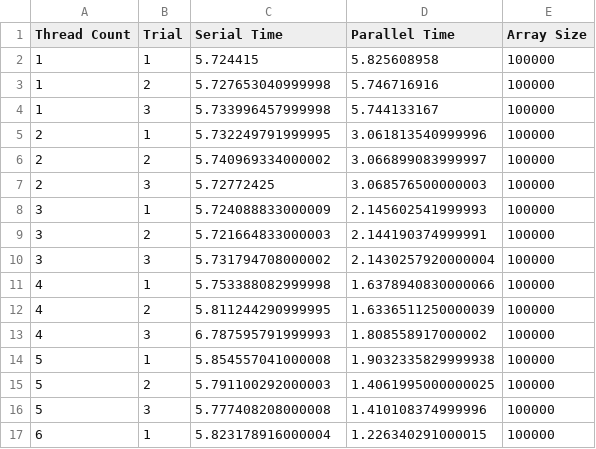
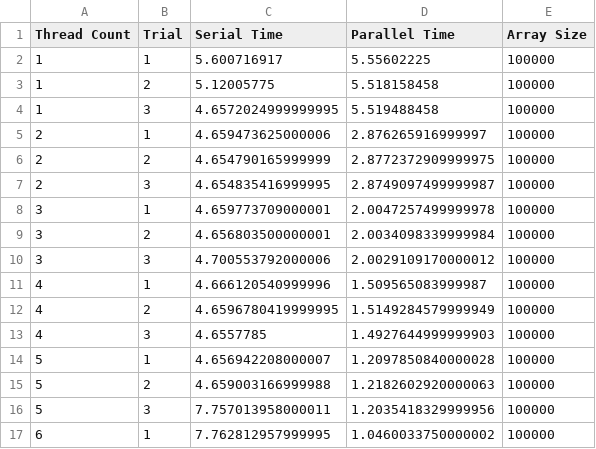
Before and after one commit to jhbarr/CSC-297, a CSV file: Worker Threads - NodeJS/Data/reduce_data.csv, drawn as a sheet; only a part is shown; the diff covers the shown part only.

Commit message:
Web Workers Reduce finished except for timing

```diff
--- a/Worker Threads - NodeJS/Data/reduce_data.csv
+++ b/Worker Threads - NodeJS/Data/reduce_data.csv
@@ -1,17 +1,17 @@
 Thread Count,Trial,Serial Time,Parallel Time,Array Size
-1,1,5.724415,5.825608958,100000
-1,2,5.727653040999998,5.746716916,100000
-1,3,5.733996457999998,5.744133167,100000
-2,1,5.732249791999995,3.061813540999996,100000
-2,2,5.740969334000002,3.066899083999997,100000
-2,3,5.72772425,3.068576500000003,100000
-3,1,5.724088833000009,2.145602541999993,100000
-3,2,5.721664833000003,2.144190374999991,100000
-3,3,5.731794708000002,2.1430257920000004,100000
-4,1,5.753388082999998,1.6378940830000066,100000
-4,2,5.811244290999995,1.6336511250000039,100000
-4,3,6.787595791999993,1.808558917000002,100000
-5,1,5.854557041000008,1.9032335829999938,100000
-5,2,5.791100292000003,1.4061995000000025,100000
-5,3,5.777408208000008,1.410108374999996,100000
-6,1,5.823178916000004,1.226340291000015,100000
+1,1,5.600716917,5.55602225,100000
+1,2,5.12005775,5.518158458,100000
+1,3,4.6572024999999995,5.519488458,100000
+2,1,4.659473625000006,2.876265916999997,100000
+2,2,4.654790165999999,2.8772372909999975,100000
+2,3,4.654835416999995,2.8749097499999987,100000
+3,1,4.659773709000001,2.0047257499999978,100000
+3,2,4.656803500000001,2.0034098339999984,100000
+3,3,4.700553792000006,2.0029109170000012,100000
+4,1,4.666120540999996,1.509565083999987,100000
+4,2,4.6596780419999995,1.5149284579999949,100000
+4,3,4.6557785,1.4927644999999903,100000
+5,1,4.656942208000007,1.2097850840000028,100000
+5,2,4.659003166999988,1.2182602920000063,100000
+5,3,7.757013958000011,1.2035418329999956,100000
+6,1,7.762812957999995,1.0460033750000002,100000
```
Also changed, not shown: 16 edited cells elsewhere in this file, 3 other files.
